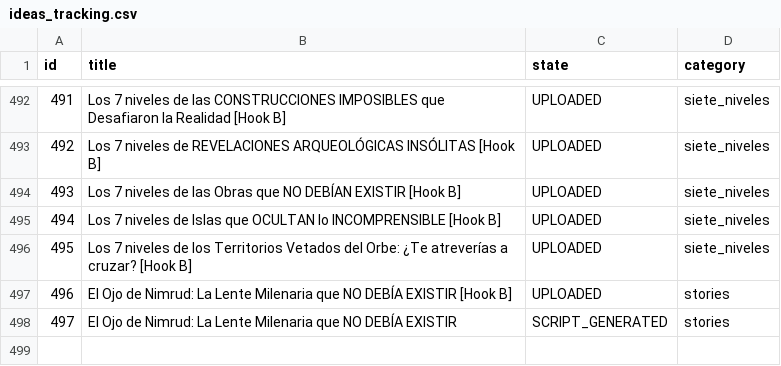
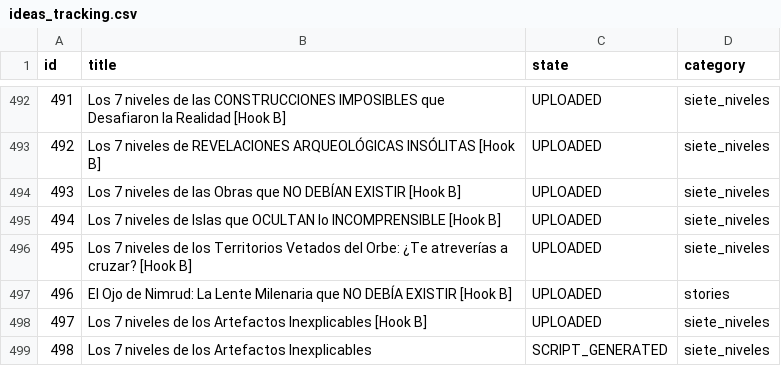
Before and after one commit to danielbenavides2001-blip/AI-Content-Automation-Engine, a CSV file: flows/image_content_generator/out_short/ideas_tracking.csv, drawn as a sheet; only a part is shown, gaps mark what is left out.

```diff
--- a/flows/image_content_generator/out_short/ideas_tracking.csv
+++ b/flows/image_content_generator/out_short/ideas_tracking.csv
@@ -497,2 +497,3 @@ id,title,state,category
 496,El Ojo de Nimrud: La Lente Milenaria que NO DEBÍA EXISTIR [Hook B],UPLOADED,stories
-497,El Ojo de Nimrud: La Lente Milenaria que NO DEBÍA EXISTIR,SCRIPT_GENERATED,stories
+497,Los 7 niveles de los Artefactos Inexplicables [Hook B],UPLOADED,siete_niveles
+498,Los 7 niveles de los Artefactos Inexplicables,SCRIPT_GENERATED,siete_niveles
```
Also changed, not shown: flows/image_content_generator/out_short/automated_posts_history.csv.
